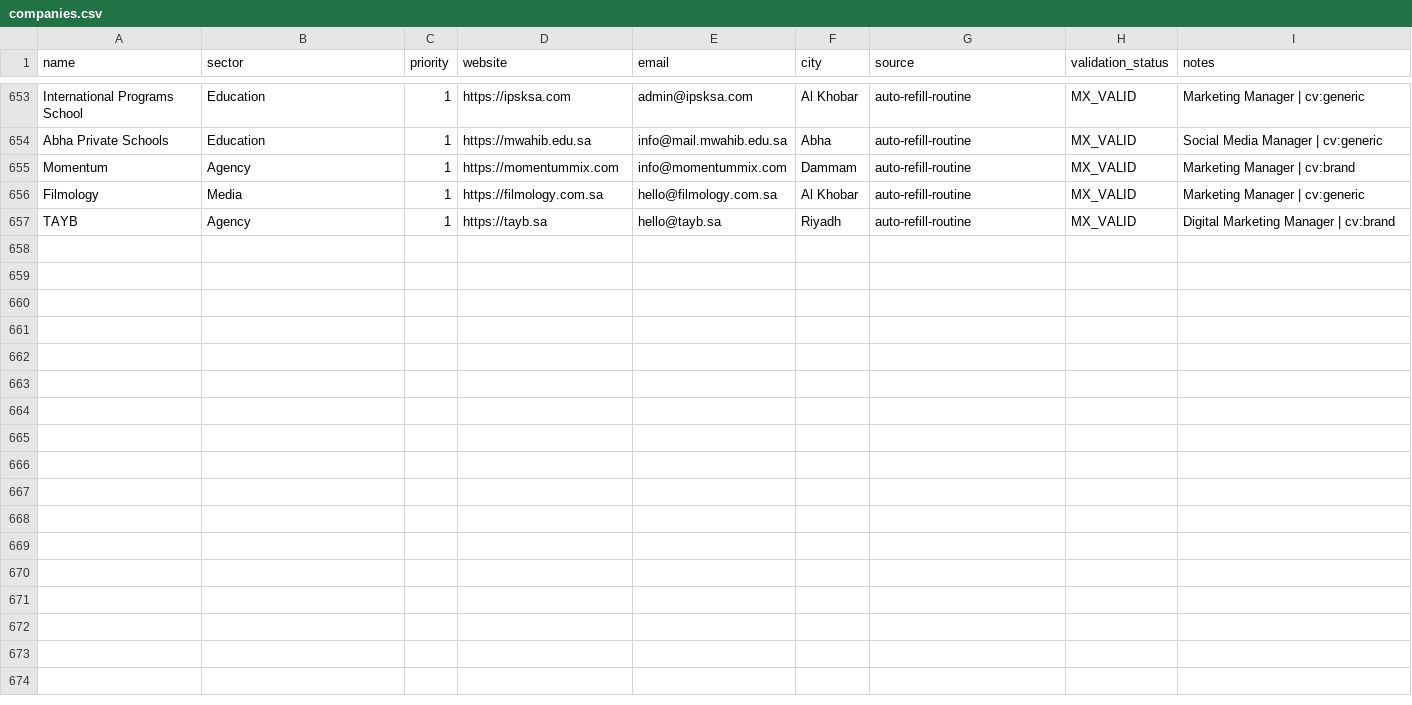
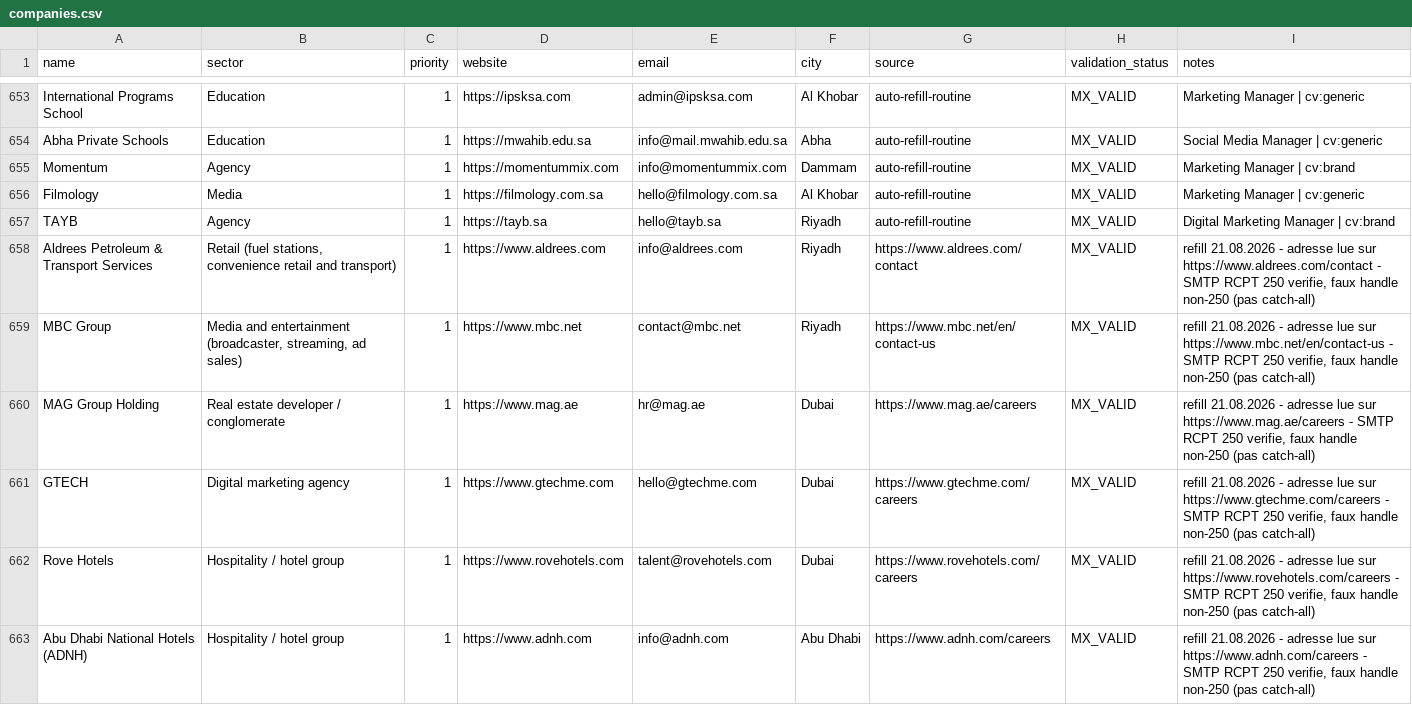
Before and after one commit to Nuredin-Moh/job-madinah, a CSV file: data/companies.csv, drawn as a sheet; only a part is shown, gaps mark what is left out; the diff covers the shown part only.

```diff
--- a/data/companies.csv
+++ b/data/companies.csv
@@ -657 +657,7 @@ Filmology,Media,1,https://filmology.com.sa,hello@filmology.com.sa,Al Khobar,auto
 TAYB,Agency,1,https://tayb.sa,hello@tayb.sa,Riyadh,auto-refill-routine,MX_VALID,Digital Marketing Manager | cv:brand
+Aldrees Petroleum & Transport Services,"Retail (fuel stations, convenience retail and transport)",1,https://www.aldrees.com,info@aldrees.com,Riyadh,https://www.aldrees.com/contact,MX_VALID,"refill 21.08.2026 - adresse lue sur https://www.aldrees.com/contact - SMTP RCPT 250 verifie, faux handle non-250 (pas catch-all)"
+MBC Group,"Media and entertainment (broadcaster, streaming, ad sales)",1,https://www.mbc.net,contact@mbc.net,Riyadh,https://www.mbc.net/en/contact-us,MX_VALID,"refill 21.08.2026 - adresse lue sur https://www.mbc.net/en/contact-us - SMTP RCPT 250 verifie, faux handle non-250 (pas catch-all)"
+MAG Group Holding,Real estate developer / conglomerate,1,https://www.mag.ae,hr@mag.ae,Dubai,https://www.mag.ae/careers,MX_VALID,"refill 21.08.2026 - adresse lue sur https://www.mag.ae/careers - SMTP RCPT 250 verifie, faux handle non-250 (pas catch-all)"
+GTECH,Digital marketing agency,1,https://www.gtechme.com,hello@gtechme.com,Dubai,https://www.gtechme.com/careers,MX_VALID,"refill 21.08.2026 - adresse lue sur https://www.gtechme.com/careers - SMTP RCPT 250 verifie, faux handle non-250 (pas catch-all)"
+Rove Hotels,Hospitality / hotel group,1,https://www.rovehotels.com,talent@rovehotels.com,Dubai,https://www.rovehotels.com/careers,MX_VALID,"refill 21.08.2026 - adresse lue sur https://www.rovehotels.com/careers - SMTP RCPT 250 verifie, faux handle non-250 (pas catch-all)"
+Abu Dhabi National Hotels (ADNH),Hospitality / hotel group,1,https://www.adnh.com,info@adnh.com,Abu Dhabi,https://www.adnh.com/careers,MX_VALID,"refill 21.08.2026 - adresse lue sur https://www.adnh.com/careers - SMTP RCPT 250 verifie, faux handle non-250 (pas catch-all)"
```
Also changed, not shown: 6 added rows elsewhere in this file, 1 other file.
